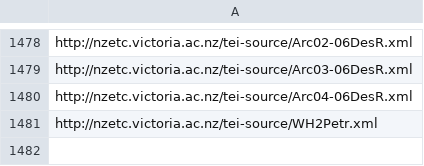
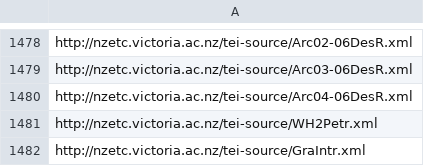
Before and after one commit to stuartyeates/sampler, a CSV file: TEI/nzetc-urls.csv, drawn as a sheet; only a part is shown, gaps mark what is left out; the diff names each change by its address in the sheet, - before the commit and + after, or states it on an @@ line.

Commit message:
add

```diff
--- a/TEI/nzetc-urls.csv
+++ b/TEI/nzetc-urls.csv
+row 1482: http://nzetc.victoria.ac.nz/tei-source/GraIntr.xml
```
